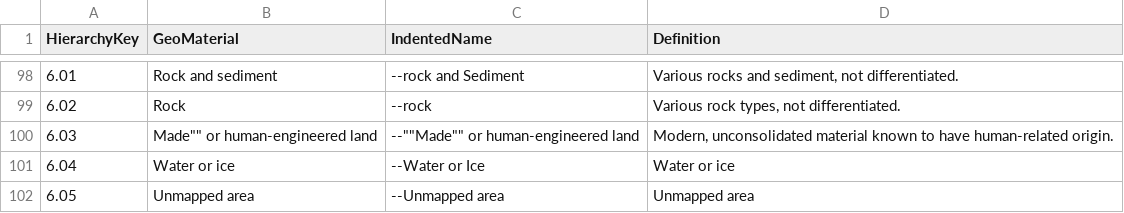
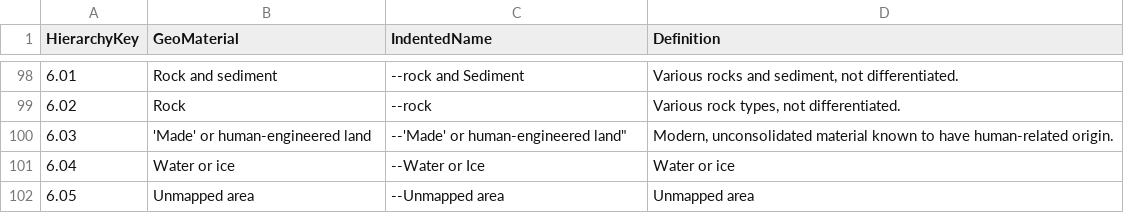
Before and after one commit to DOI-USGS/gems-tools-pro, a CSV file: Scripts/GeoMaterialDict.csv, drawn as a sheet; only a part is shown, gaps mark what is left out.

Commit message:
multiple feature datasets checked

```diff
--- a/Scripts/GeoMaterialDict.csv
+++ b/Scripts/GeoMaterialDict.csv
@@ -99,3 +99,3 @@
 6.02,Rock,--rock,"Various rock types, not differentiated."
-6.03,"Made"""" or human-engineered land","--""""Made"""" or human-engineered land","Modern, unconsolidated material known to have human-related origin."
+6.03,"'Made' or human-engineered land","--"'Made' or human-engineered land","Modern, unconsolidated material known to have human-related origin."
 6.04,Water or ice,--Water or Ice,Water or ice
```
Also changed, not shown: 6 other files.
